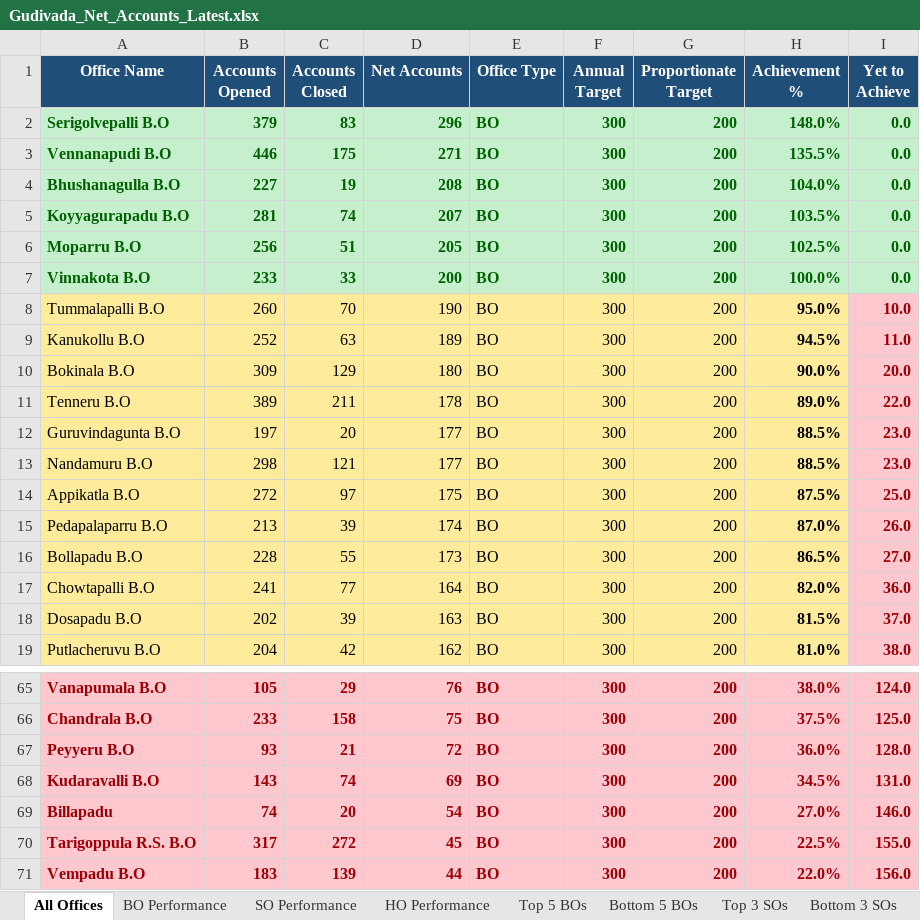
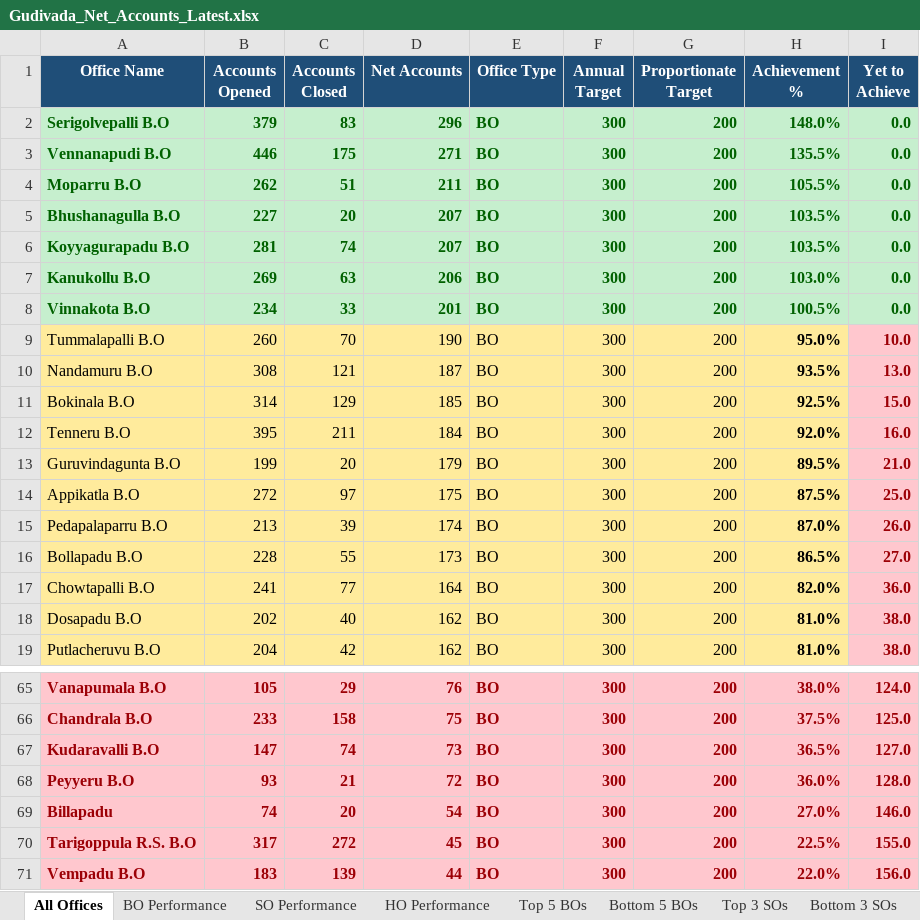
Before and after one commit to vijaybhukya205-png/GudivadaSubDivision, an Excel workbook: Gudivada_Net_Accounts_Latest.xlsx, sheet All Offices, drawn as a sheet; only a part is shown, gaps mark what is left out; values as stored, in another font and other column widths than the file's, no borders; removed rows and columns are numbered as before the commit, all else as after; the diff covers the shown part only; the diff names each change by its address in the sheet, - before the commit and + after, or states it on an @@ line.

```diff
--- a/Gudivada_Net_Accounts_Latest.xlsx (sheet All Offices)
+++ b/Gudivada_Net_Accounts_Latest.xlsx (sheet All Offices)
+row 4: Moparru B.O | 262 | 51 | 211 | BO | 300 | 200 | 105.5% | 0.0
-C5 (Accounts Closed): 19
+C5 (Accounts Closed): 20
-D5 (Net Accounts): 208
+D5 (Net Accounts): 207
-H5 (Achievement %): 104.0%
+H5 (Achievement %): 103.5%
-row 6: Moparru B.O | 256 | 51 | 205 | BO | 300 | 200 | 102.5% | 0.0
+row 7: Kanukollu B.O | 269 | 63 | 206 | BO | 300 | 200 | 103.0% | 0.0
-B8 (Accounts Opened): 233
+B8 (Accounts Opened): 234
-D8 (Net Accounts): 200
+D8 (Net Accounts): 201
-H8 (Achievement %): 100.0%
+H8 (Achievement %): 100.5%
-row 9: Kanukollu B.O | 252 | 63 | 189 | BO | 300 | 200 | 94.5% | 11.0
+row 10: Nandamuru B.O | 308 | 121 | 187 | BO | 300 | 200 | 93.5% | 13.0
-B11 (Accounts Opened): 309
+B11 (Accounts Opened): 314
-D11 (Net Accounts): 180
+D11 (Net Accounts): 185
-H11 (Achievement %): 90.0%
+H11 (Achievement %): 92.5%
-I11 (Yet to Achieve): 20.0
+I11 (Yet to Achieve): 15.0
-B12 (Accounts Opened): 389
+B12 (Accounts Opened): 395
-D12 (Net Accounts): 178
+D12 (Net Accounts): 184
-H12 (Achievement %): 89.0%
+H12 (Achievement %): 92.0%
-I12 (Yet to Achieve): 22.0
+I12 (Yet to Achieve): 16.0
-B13 (Accounts Opened): 197
+B13 (Accounts Opened): 199
-D13 (Net Accounts): 177
+D13 (Net Accounts): 179
-H13 (Achievement %): 88.5%
+H13 (Achievement %): 89.5%
-I13 (Yet to Achieve): 23.0
+I13 (Yet to Achieve): 21.0
-row 13: Nandamuru B.O | 298 | 121 | 177 | BO | 300 | 200 | 88.5% | 23.0
-C18 (Accounts Closed): 39
+C18 (Accounts Closed): 40
-D18 (Net Accounts): 163
+D18 (Net Accounts): 162
-H18 (Achievement %): 81.5%
+H18 (Achievement %): 81.0%
-I18 (Yet to Achieve): 37.0
+I18 (Yet to Achieve): 38.0
+row 67: Kudaravalli B.O | 147 | 74 | 73 | BO | 300 | 200 | 36.5% | 127.0
-row 68: Kudaravalli B.O | 143 | 74 | 69 | BO | 300 | 200 | 34.5% | 131.0
```
Also changed, not shown: 10 added rows, 10 removed rows, 90 edited cells and cell formats elsewhere in this sheet, sheet BO Performance, sheet SO Performance, sheet Top 5 BOs, sheet Top 3 SOs, sheet Bottom 3 SOs, sheet HO Performance, 1 more sheet, 5 other files.
